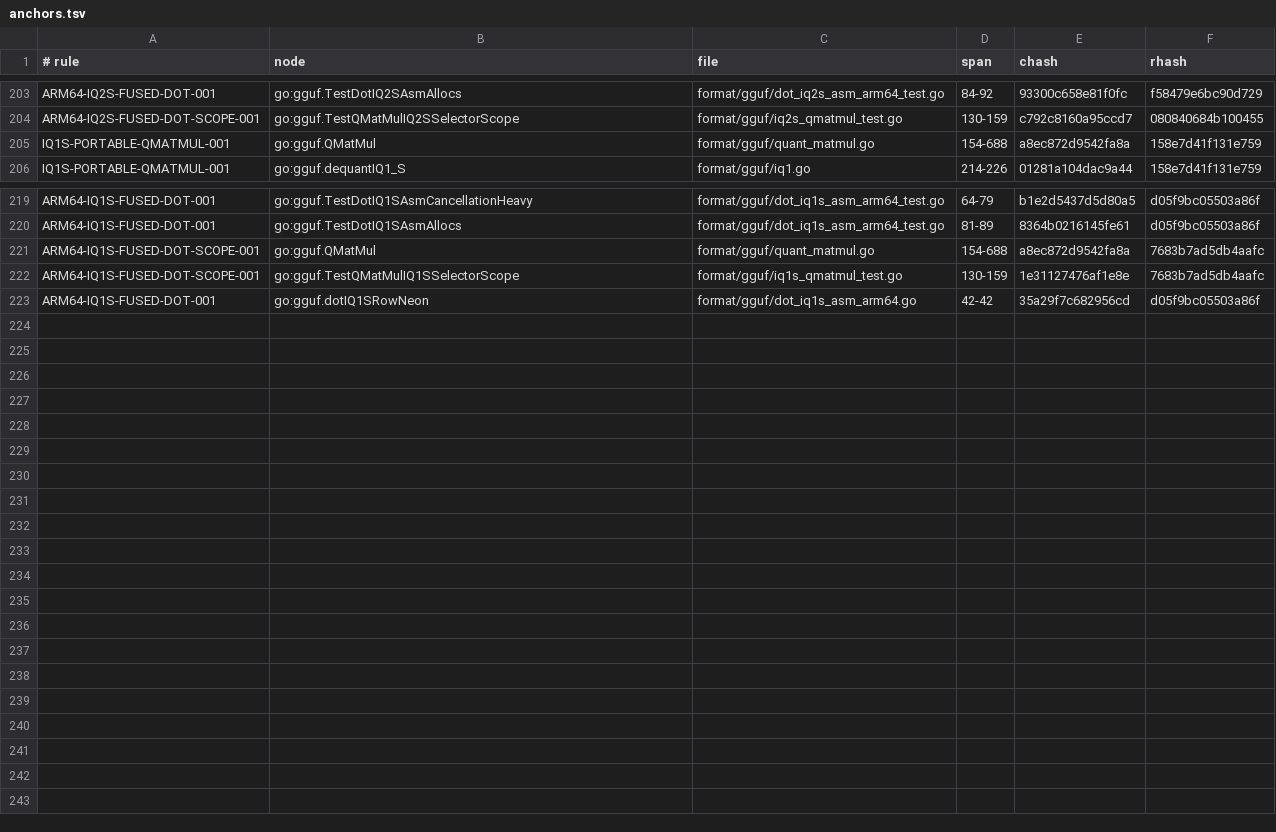
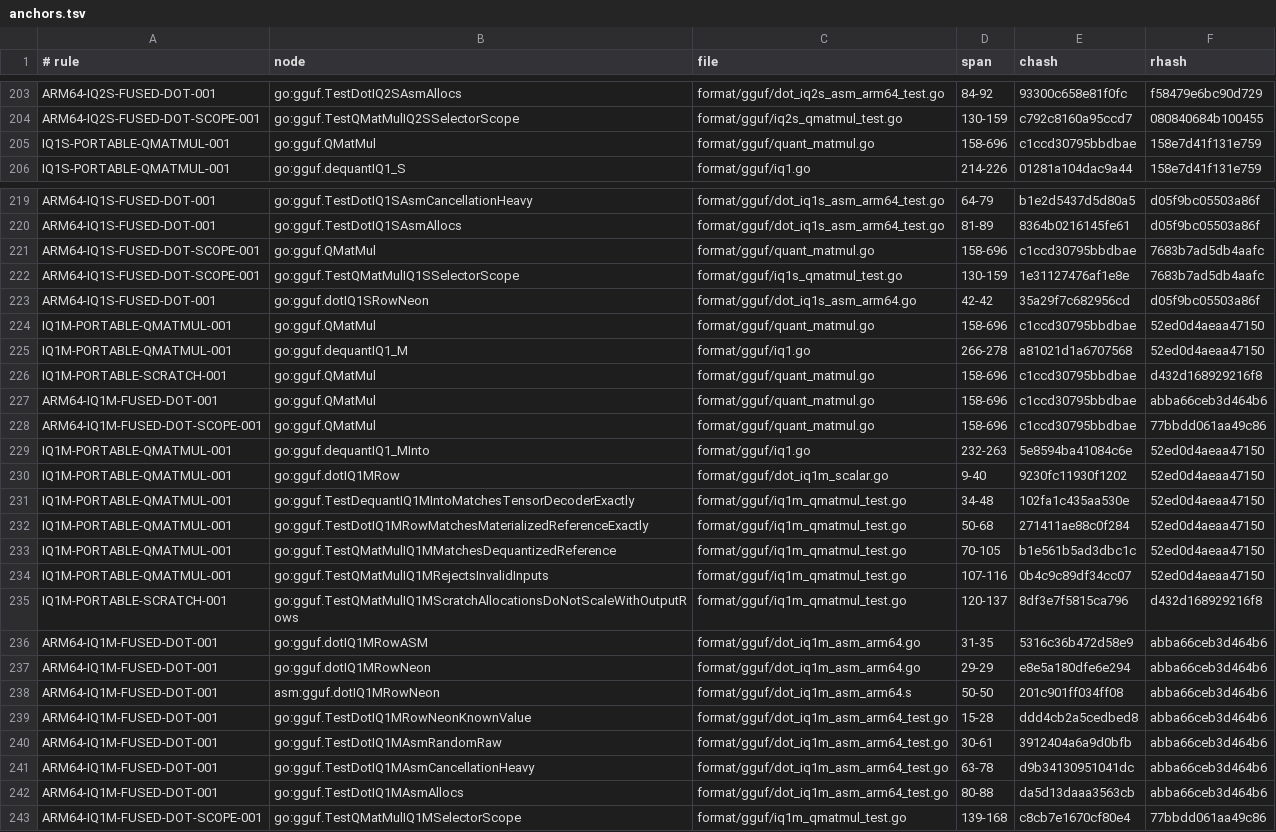
Before and after one commit to jxsl13/goai, a TSV file: .spectackle/anchors.tsv, drawn as a sheet; only a part is shown, gaps mark what is left out; the diff covers the shown part only.

Commit message:
perf(gguf): fuse M2 ARM64 IQ1_M row dot

```diff
--- a/.spectackle/anchors.tsv
+++ b/.spectackle/anchors.tsv
@@ -204,3 +204,3 @@ ARM64-IQ2S-FUSED-DOT-001	go:gguf.TestDotIQ2SAsmAllocs	format/gguf/dot_iq2s_asm_a
 ARM64-IQ2S-FUSED-DOT-SCOPE-001	go:gguf.TestQMatMulIQ2SSelectorScope	format/gguf/iq2s_qmatmul_test.go	130-159	c792c8160a95ccd7	080840684b100455
-IQ1S-PORTABLE-QMATMUL-001	go:gguf.QMatMul	format/gguf/quant_matmul.go	154-688	a8ec872d9542fa8a	158e7d41f131e759
+IQ1S-PORTABLE-QMATMUL-001	go:gguf.QMatMul	format/gguf/quant_matmul.go	158-696	c1ccd30795bbdbae	158e7d41f131e759
 IQ1S-PORTABLE-QMATMUL-001	go:gguf.dequantIQ1_S	format/gguf/iq1.go	214-226	01281a104dac9a44	158e7d41f131e759
@@ -220,4 +220,24 @@ ARM64-IQ1S-FUSED-DOT-001	go:gguf.TestDotIQ1SAsmCancellationHeavy	format/gguf/dot
 ARM64-IQ1S-FUSED-DOT-001	go:gguf.TestDotIQ1SAsmAllocs	format/gguf/dot_iq1s_asm_arm64_test.go	81-89	8364b0216145fe61	d05f9bc05503a86f
-ARM64-IQ1S-FUSED-DOT-SCOPE-001	go:gguf.QMatMul	format/gguf/quant_matmul.go	154-688	a8ec872d9542fa8a	7683b7ad5db4aafc
+ARM64-IQ1S-FUSED-DOT-SCOPE-001	go:gguf.QMatMul	format/gguf/quant_matmul.go	158-696	c1ccd30795bbdbae	7683b7ad5db4aafc
 ARM64-IQ1S-FUSED-DOT-SCOPE-001	go:gguf.TestQMatMulIQ1SSelectorScope	format/gguf/iq1s_qmatmul_test.go	130-159	1e31127476af1e8e	7683b7ad5db4aafc
 ARM64-IQ1S-FUSED-DOT-001	go:gguf.dotIQ1SRowNeon	format/gguf/dot_iq1s_asm_arm64.go	42-42	35a29f7c682956cd	d05f9bc05503a86f
+IQ1M-PORTABLE-QMATMUL-001	go:gguf.QMatMul	format/gguf/quant_matmul.go	158-696	c1ccd30795bbdbae	52ed0d4aeaa47150
+IQ1M-PORTABLE-QMATMUL-001	go:gguf.dequantIQ1_M	format/gguf/iq1.go	266-278	a81021d1a6707568	52ed0d4aeaa47150
+IQ1M-PORTABLE-SCRATCH-001	go:gguf.QMatMul	format/gguf/quant_matmul.go	158-696	c1ccd30795bbdbae	d432d168929216f8
+ARM64-IQ1M-FUSED-DOT-001	go:gguf.QMatMul	format/gguf/quant_matmul.go	158-696	c1ccd30795bbdbae	abba66ceb3d464b6
+ARM64-IQ1M-FUSED-DOT-SCOPE-001	go:gguf.QMatMul	format/gguf/quant_matmul.go	158-696	c1ccd30795bbdbae	77bbdd061aa49c86
+IQ1M-PORTABLE-QMATMUL-001	go:gguf.dequantIQ1_MInto	format/gguf/iq1.go	232-263	5e8594ba41084c6e	52ed0d4aeaa47150
+IQ1M-PORTABLE-QMATMUL-001	go:gguf.dotIQ1MRow	format/gguf/dot_iq1m_scalar.go	9-40	9230fc11930f1202	52ed0d4aeaa47150
+IQ1M-PORTABLE-QMATMUL-001	go:gguf.TestDequantIQ1MIntoMatchesTensorDecoderExactly	format/gguf/iq1m_qmatmul_test.go	34-48	102fa1c435aa530e	52ed0d4aeaa47150
+IQ1M-PORTABLE-QMATMUL-001	go:gguf.TestDotIQ1MRowMatchesMaterializedReferenceExactly	format/gguf/iq1m_qmatmul_test.go	50-68	271411ae88c0f284	52ed0d4aeaa47150
+IQ1M-PORTABLE-QMATMUL-001	go:gguf.TestQMatMulIQ1MMatchesDequantizedReference	format/gguf/iq1m_qmatmul_test.go	70-105	b1e561b5ad3dbc1c	52ed0d4aeaa47150
+IQ1M-PORTABLE-QMATMUL-001	go:gguf.TestQMatMulIQ1MRejectsInvalidInputs	format/gguf/iq1m_qmatmul_test.go	107-116	0b4c9c89df34cc07	52ed0d4aeaa47150
+IQ1M-PORTABLE-SCRATCH-001	go:gguf.TestQMatMulIQ1MScratchAllocationsDoNotScaleWithOutputRows	format/gguf/iq1m_qmatmul_test.go	120-137	8df3e7f5815ca796	d432d168929216f8
+ARM64-IQ1M-FUSED-DOT-001	go:gguf.dotIQ1MRowASM	format/gguf/dot_iq1m_asm_arm64.go	31-35	5316c36b472d58e9	abba66ceb3d464b6
+ARM64-IQ1M-FUSED-DOT-001	go:gguf.dotIQ1MRowNeon	format/gguf/dot_iq1m_asm_arm64.go	29-29	e8e5a180dfe6e294	abba66ceb3d464b6
+ARM64-IQ1M-FUSED-DOT-001	asm:gguf.dotIQ1MRowNeon	format/gguf/dot_iq1m_asm_arm64.s	50-50	201c901ff034ff08	abba66ceb3d464b6
+ARM64-IQ1M-FUSED-DOT-001	go:gguf.TestDotIQ1MRowNeonKnownValue	format/gguf/dot_iq1m_asm_arm64_test.go	15-28	ddd4cb2a5cedbed8	abba66ceb3d464b6
+ARM64-IQ1M-FUSED-DOT-001	go:gguf.TestDotIQ1MAsmRandomRaw	format/gguf/dot_iq1m_asm_arm64_test.go	30-61	3912404a6a9d0bfb	abba66ceb3d464b6
+ARM64-IQ1M-FUSED-DOT-001	go:gguf.TestDotIQ1MAsmCancellationHeavy	format/gguf/dot_iq1m_asm_arm64_test.go	63-78	d9b34130951041dc	abba66ceb3d464b6
+ARM64-IQ1M-FUSED-DOT-001	go:gguf.TestDotIQ1MAsmAllocs	format/gguf/dot_iq1m_asm_arm64_test.go	80-88	da5d13daaa3563cb	abba66ceb3d464b6
+ARM64-IQ1M-FUSED-DOT-SCOPE-001	go:gguf.TestQMatMulIQ1MSelectorScope	format/gguf/iq1m_qmatmul_test.go	139-168	c8cb7e1670cf80e4	77bbdd061aa49c86
```
Also changed, not shown: 40 edited cells elsewhere in this file, 22 other files.
